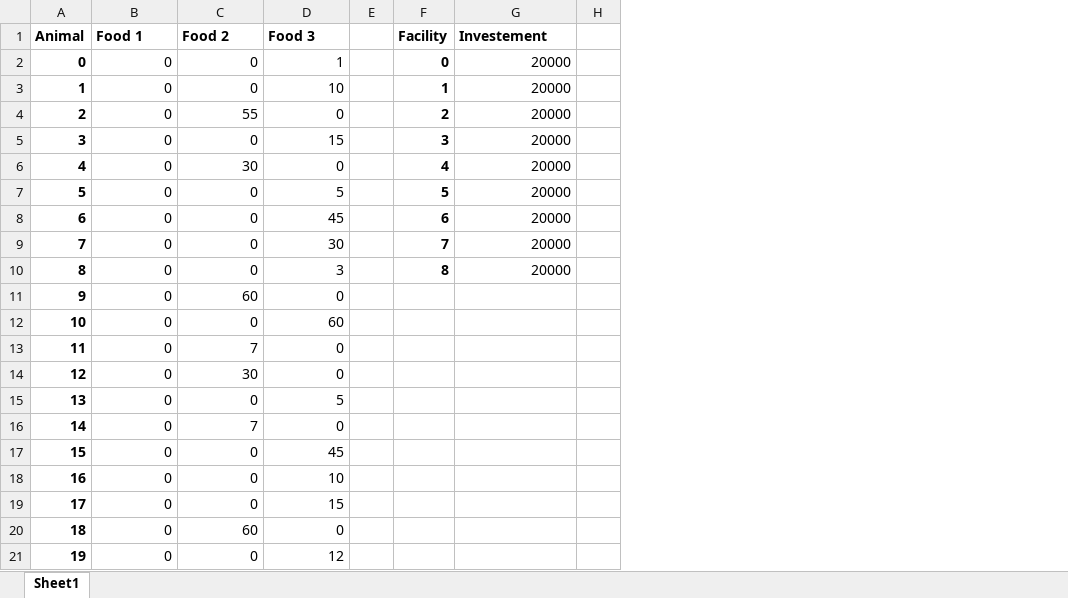
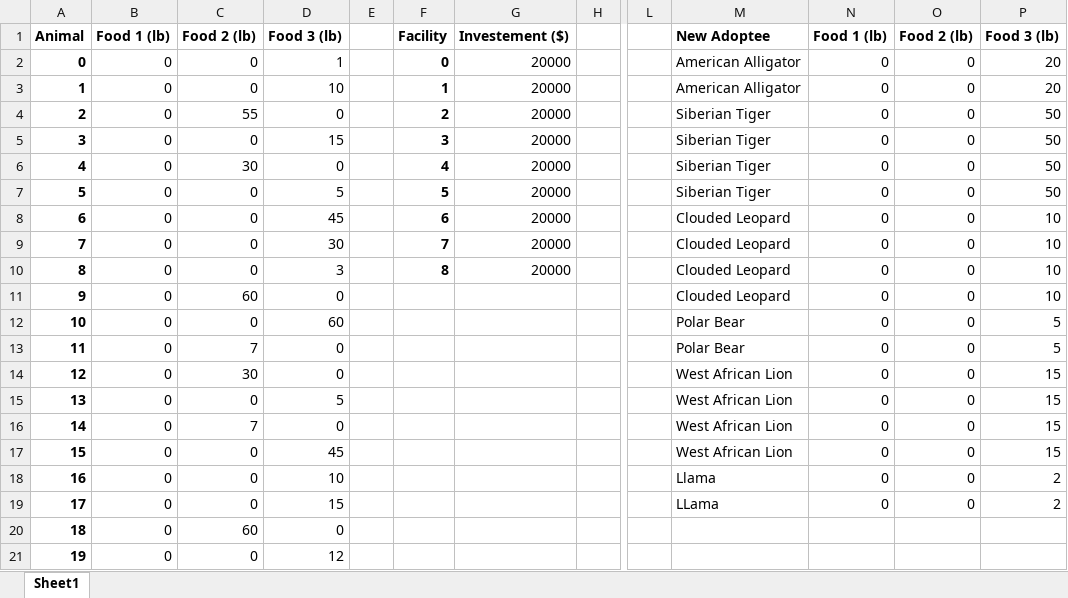
Before and after one commit to eashang1/zoo_optimization, an Excel workbook: deliverables/Model Output.xlsx, sheet Sheet1, drawn as a sheet; only a part is shown, gaps mark what is left out; values as stored, in another font and other column widths than the file's, no borders; the diff names each change by its address in the sheet, - before the commit and + after, or states it on an @@ line.

```diff
--- a/deliverables/Model Output.xlsx (sheet Sheet1)
+++ b/deliverables/Model Output.xlsx (sheet Sheet1)
+column L, empty
+column M, rows 1-19: New Adoptee | American Alligator | American Alligator | Siberian Tiger | Siberian Tiger | Siberian Tiger | Siberian Tiger | Clouded Leopard | Clouded Leopard | Clouded Leopard | Clouded Leopard | Polar Bear | Polar Bear | West African Lion | West African Lion | West African Lion | West African Lion | Llama | LLama
+column N, rows 1-19: Food 1 (lb) | 0 | 0 | 0 | 0 | 0 | 0 | 0 | 0 | 0 | 0 | 0 | 0 | 0 | 0 | 0 | 0 | 0 | 0
+column O, rows 1-19: Food 2 (lb) | 0 | 0 | 0 | 0 | 0 | 0 | 0 | 0 | 0 | 0 | 0 | 0 | 0 | 0 | 0 | 0 | 0 | 0
+column P, rows 1-19: Food 3 (lb) | 20 | 20 | 50 | 50 | 50 | 50 | 10 | 10 | 10 | 10 | 5 | 5 | 15 | 15 | 15 | 15 | 2 | 2
-B1: Food 1
+B1: Food 1 (lb)
-C1: Food 2
+C1: Food 2 (lb)
-D1: Food 3
+D1: Food 3 (lb)
-G1: Investement
+G1: Investement ($)
```
Also changed, not shown: 2 other files.
